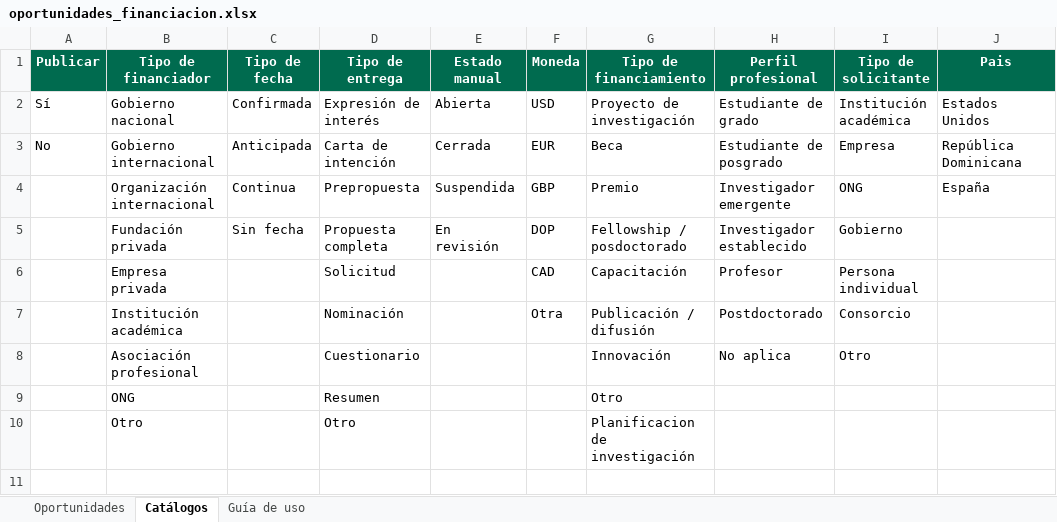
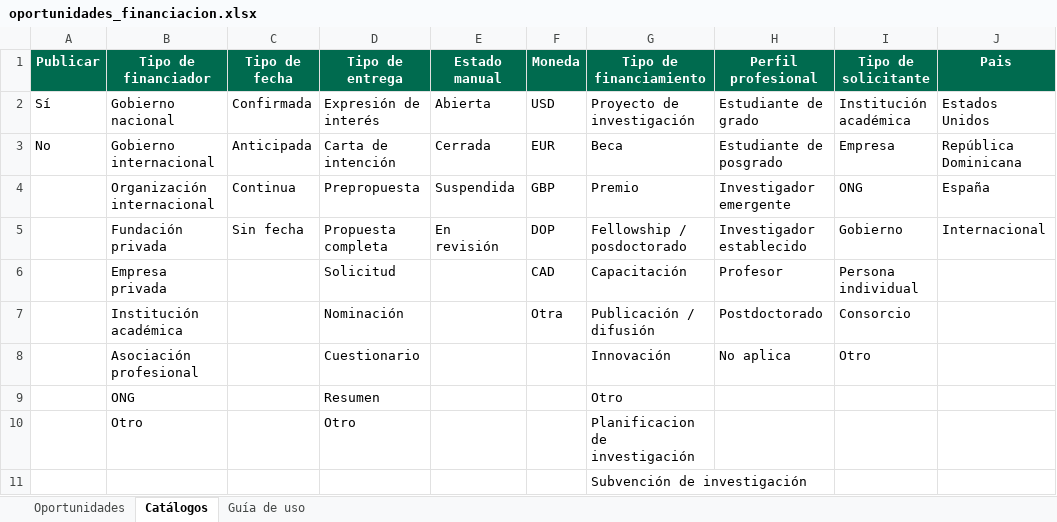
Before and after one commit to wilintec/oportunidades-financiacion-unphu, an Excel workbook: datos/oportunidades_financiacion.xlsx, sheet Catálogos, drawn as a sheet; values as stored, in another font and other column widths than the file's, no borders; the diff names each change by its address in the sheet, - before the commit and + after, or states it on an @@ line.

```diff
--- a/datos/oportunidades_financiacion.xlsx (sheet Catálogos)
+++ b/datos/oportunidades_financiacion.xlsx (sheet Catálogos)
-J5 (Pais): (empty)
+J5 (Pais): Internacional
+row 11:  |  |  |  |  |  | Subvención de investigación
```
Also changed, not shown: sheet Oportunidades.
